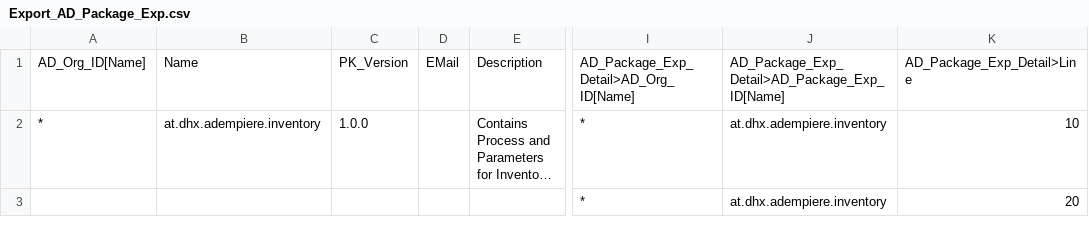
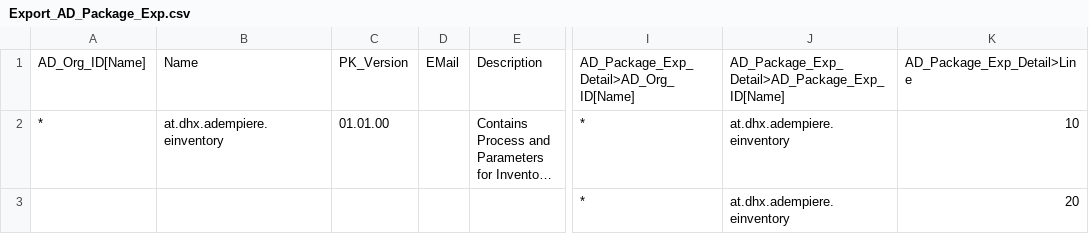
Before and after one commit to dhx/idempiere-einventory, a CSV file: migration/Export_AD_Package_Exp.csv, drawn as a sheet; only a part is shown, gaps mark what is left out; long unchanged cells end in …; the diff names each change by its address in the sheet, - before the commit and + after, or states it on an @@ line.

Commit message:
renamed to einventory

```diff
--- a/migration/Export_AD_Package_Exp.csv
+++ b/migration/Export_AD_Package_Exp.csv
-B2: at.dhx.adempiere.inventory
+B2: at.dhx.adempiere.einventory
-C2: 1.0.0
+C2: 01.01.00
-J2:J3: at.dhx.adempiere.inventory
+J2:J3: at.dhx.adempiere.einventory
```
Also changed, not shown: 2 other files.
